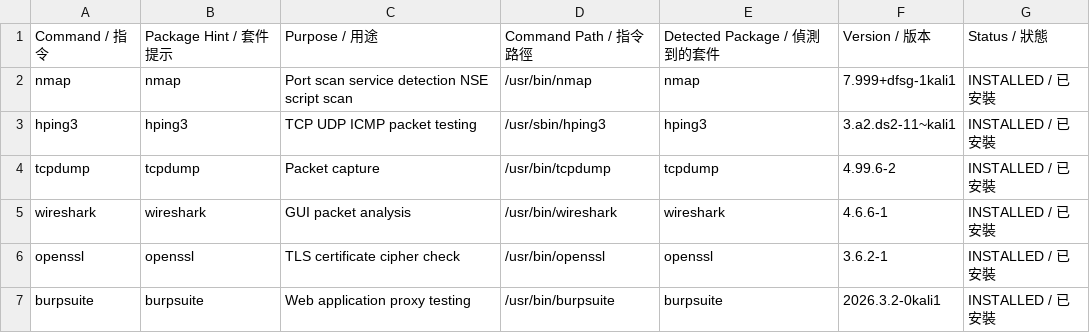
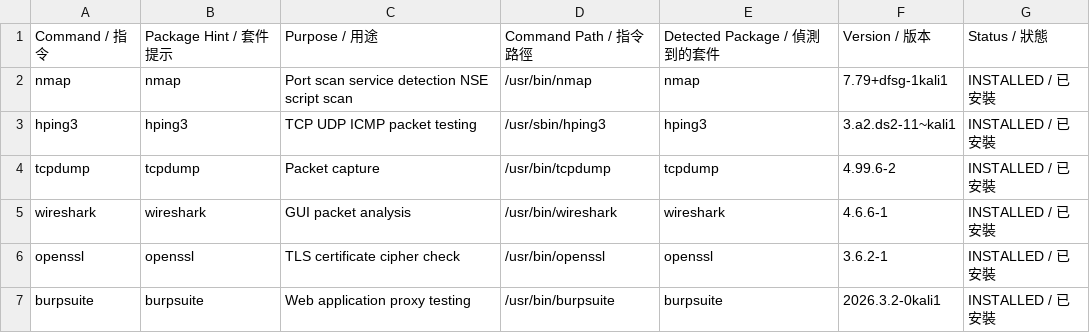
Before and after one commit to kming0901/version-check, a TSV file: approved_tool_versions.tsv, drawn as a sheet; only a part is shown.

Commit message:
Update approved_tool_versions.tsv

```diff
--- a/approved_tool_versions.tsv
+++ b/approved_tool_versions.tsv
@@ -1,3 +1,3 @@
 Command / 指令	Package Hint / 套件提示	Purpose / 用途	Command Path / 指令路徑	Detected Package / 偵測到的套件	Version / 版本	Status / 狀態
-nmap	nmap	Port scan service detection NSE script scan	/usr/bin/nmap	nmap	7.999+dfsg-1kali1	INSTALLED / 已安裝
+nmap	nmap	Port scan service detection NSE script scan	/usr/bin/nmap	nmap	7.79+dfsg-1kali1	INSTALLED / 已安裝
 hping3	hping3	TCP UDP ICMP packet testing	/usr/sbin/hping3	hping3	3.a2.ds2-11~kali1	INSTALLED / 已安裝
```
